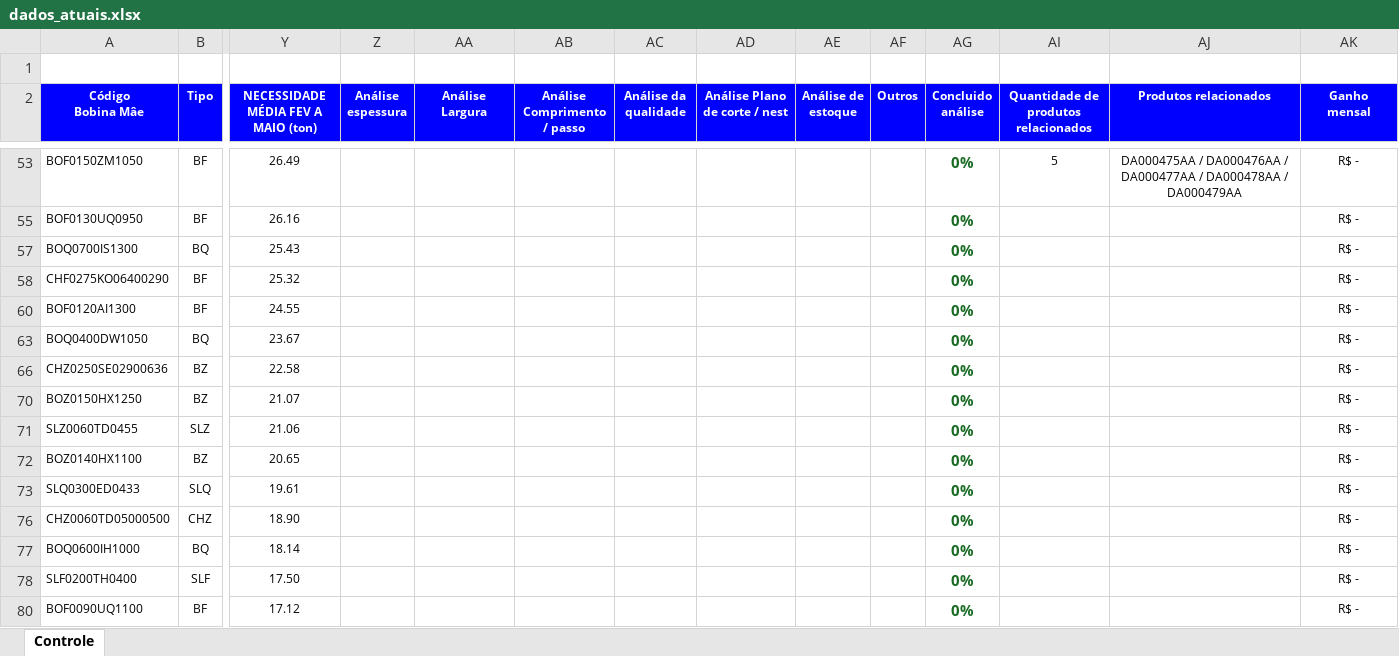
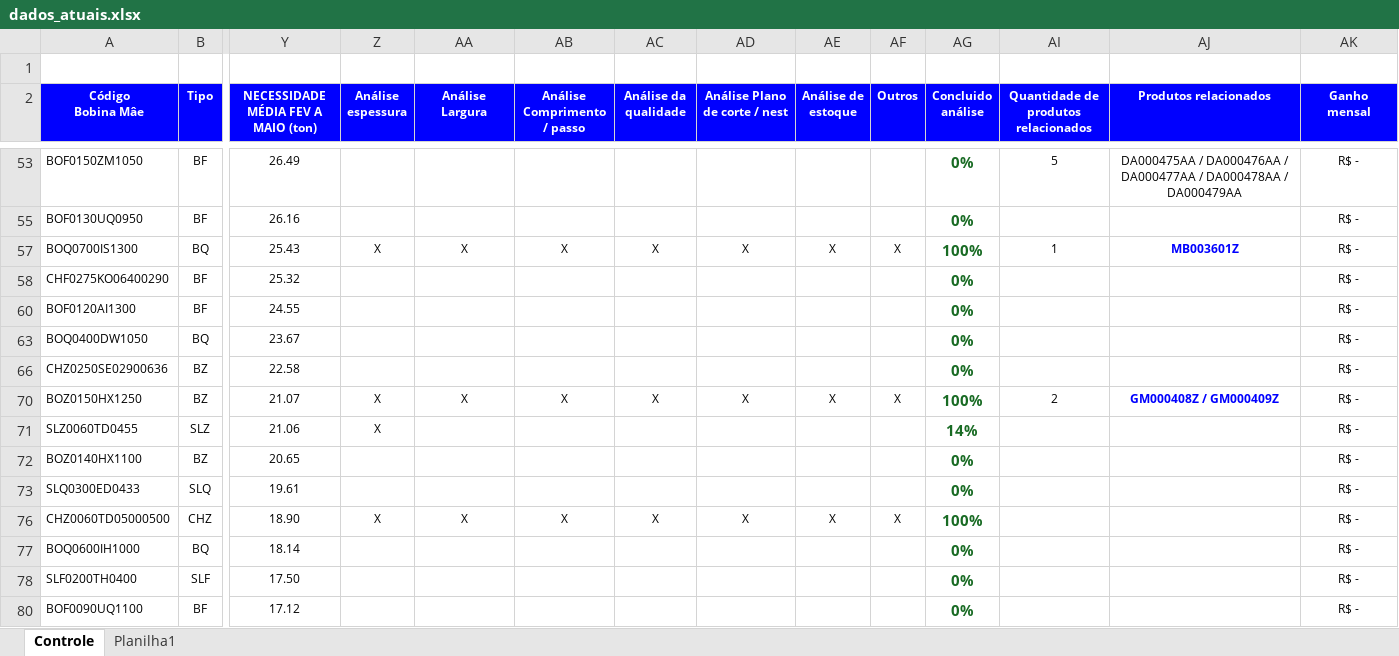
Before and after one commit to GabrielGustavoDeSouza/dashboard-bobinas, an Excel workbook: data/dados_atuais.xlsx, sheet Controle, drawn as a sheet; only a part is shown, gaps mark what is left out; values as stored, in another font and other column widths than the file's, no borders; charts and pictures and conditional formats not drawn; the diff covers the shown part only; the diff names each change by its address in the sheet, - before the commit and + after, or states it on an @@ line.

Commit message:
Atualização de dados: Controle Resumo - Base BSW (7).xlsx (07/05/2026 19:07)

```diff
--- a/data/dados_atuais.xlsx (sheet Controle)
+++ b/data/dados_atuais.xlsx (sheet Controle)
+sheet tab: Planilha1
-Z57 (Análise espessura): (empty)
+Z57 (Análise espessura): X
-AA57 (Análise Largura): (empty)
+AA57 (Análise Largura): X
-AB57 (Análise Comprimento / passo): (empty)
+AB57 (Análise Comprimento / passo): X
-AC57 (Análise da qualidade): (empty)
+AC57 (Análise da qualidade): X
-AD57 (Análise Plano de corte / nest): (empty)
+AD57 (Análise Plano de corte / nest): X
-AE57 (Análise de estoque): (empty)
+AE57 (Análise de estoque): X
-AF57 (Outros): (empty)
+AF57 (Outros): X
-AG57 (Concluido análise): 0%
+AG57 (Concluido análise): 100%
-AI57: (empty)
+AI57: 1
-AJ57 (Produtos relacionados): (empty)
+AJ57 (Produtos relacionados): MB003601Z
-Z70:Z71 (Análise espessura): (empty)
+Z70:Z71 (Análise espessura): X
-AA70 (Análise Largura): (empty)
+AA70 (Análise Largura): X
-AB70 (Análise Comprimento / passo): (empty)
+AB70 (Análise Comprimento / passo): X
-AC70 (Análise da qualidade): (empty)
+AC70 (Análise da qualidade): X
-AD70 (Análise Plano de corte / nest): (empty)
+AD70 (Análise Plano de corte / nest): X
-AE70 (Análise de estoque): (empty)
+AE70 (Análise de estoque): X
-AF70 (Outros): (empty)
+AF70 (Outros): X
-AG70 (Concluido análise): 0%
+AG70 (Concluido análise): 100%
-AI70: (empty)
+AI70: 2
-AJ70 (Produtos relacionados): (empty)
+AJ70 (Produtos relacionados): GM000408Z / GM000409Z
-AG71 (Concluido análise): 0%
+AG71 (Concluido análise): 14%
-Z76 (Análise espessura): (empty)
+Z76 (Análise espessura): X
-AA76 (Análise Largura): (empty)
+AA76 (Análise Largura): X
-AB76 (Análise Comprimento / passo): (empty)
+AB76 (Análise Comprimento / passo): X
-AC76 (Análise da qualidade): (empty)
+AC76 (Análise da qualidade): X
-AD76 (Análise Plano de corte / nest): (empty)
+AD76 (Análise Plano de corte / nest): X
-AE76 (Análise de estoque): (empty)
+AE76 (Análise de estoque): X
-AF76 (Outros): (empty)
+AF76 (Outros): X
-AG76 (Concluido análise): 0%
+AG76 (Concluido análise): 100%
```
Also changed, not shown: 30 edited cells elsewhere in this sheet, hidden cells, charts or pictures.
